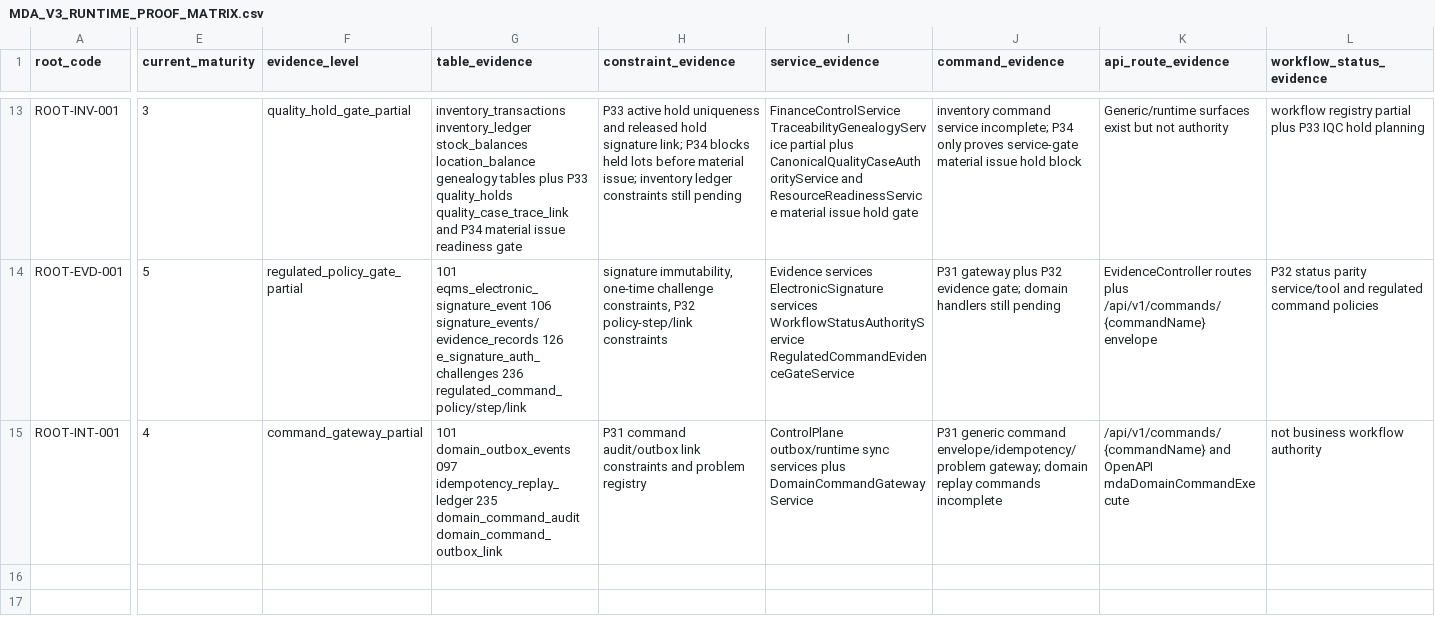
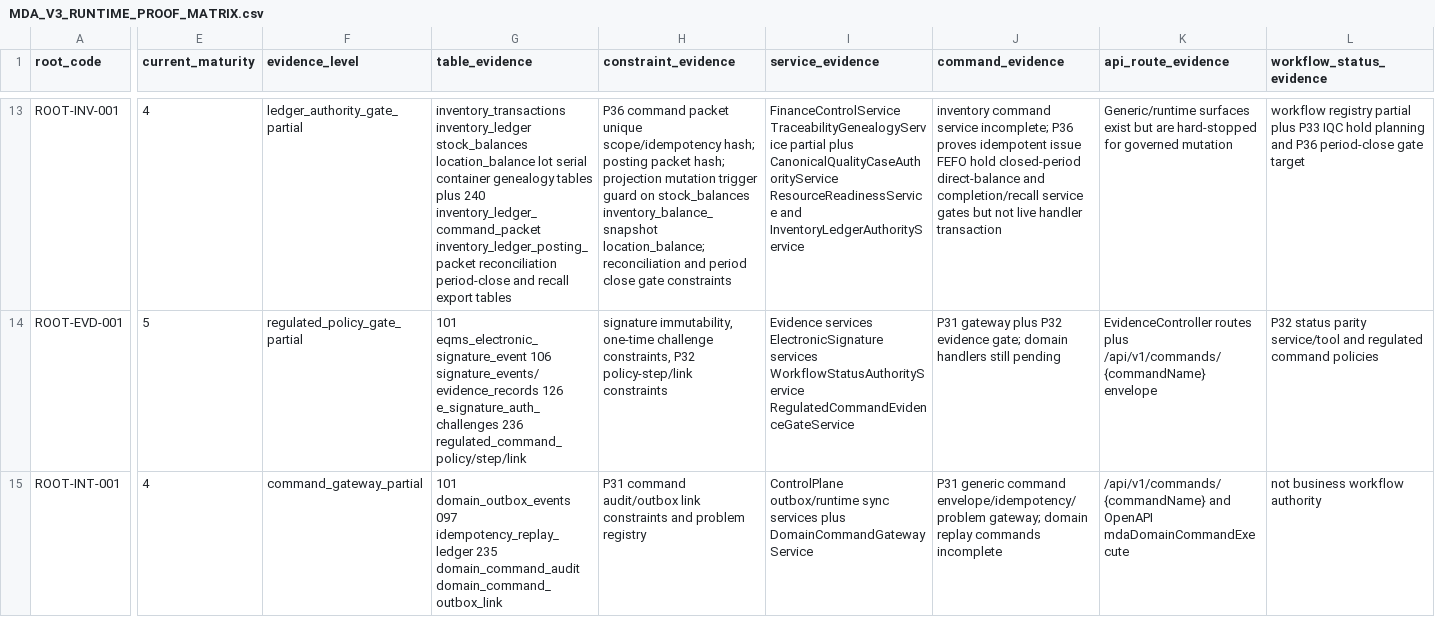
Before and after one commit to sanhvo86-hesem/mom, a CSV file: _reports/agent-audits/mda-v3-runtime-upgrade-2026-05-29/MDA_V3_RUNTIME_PROOF_MATRIX.csv, drawn as a sheet; only a part is shown, gaps mark what is left out; the diff covers the shown part only; the diff names each change by its address in the sheet, - before the commit and + after, or states it on an @@ line.

Commit message:
feat(mda-v3): add inventory ledger authority gates

```diff
--- a/_reports/agent-audits/mda-v3-runtime-upgrade-2026-05-29/MDA_V3_RUNTIME_PROOF_MATRIX.csv
+++ b/_reports/agent-audits/mda-v3-runtime-upgrade-2026-05-29/MDA_V3_RUNTIME_PROOF_MATRIX.csv
-E13 (current_maturity): 3
+E13 (current_maturity): 4
-F13 (evidence_level): quality_hold_gate_partial
+F13 (evidence_level): ledger_authority_gate_partial
-G13 (table_evidence): …stock_balances location_balance genealogy tables plus P33 quality_holds quality_case_trace_link and P34 material issue readiness gate
+G13 (table_evidence): …stock_balances location_balance lot serial container genealogy tables plus 240 inventory_ledger_command_packet inventory_ledger_posting_packet reconciliation period-close and recall export tables
-H13 (constraint_evidence): P33 active hold uniqueness and released hold signature link; P34 blocks held lots before material issue; inventory ledger constraints still pending
+H13 (constraint_evidence): P36 command packet unique scope/idempotency hash; posting packet hash; projection mutation trigger guard on stock_balances inventory_balance_snapshot location_balance; reconciliation and period close gate constraints
-I13 (service_evidence): …plus CanonicalQualityCaseAuthorityService and ResourceReadinessService material issue hold gate
+I13 (service_evidence): …plus CanonicalQualityCaseAuthorityService ResourceReadinessService and InventoryLedgerAuthorityService
-J13 (command_evidence): …service incomplete; P34 only proves service-gate material issue hold block
+J13 (command_evidence): …service incomplete; P36 proves idempotent issue FEFO hold closed-period direct-balance and completion/recall service gates but not live handler transaction
-K13 (api_route_evidence): …exist but not authority
+K13 (api_route_evidence): …exist but are hard-stopped for governed mutation
-L13 (workflow_status_evidence): …hold planning
+L13 (workflow_status_evidence): …hold planning and P36 period-close gate target
```
Also changed, not shown: 39 edited cells elsewhere in this file, _reports/agent-audits/mda-v3-runtime-upgrade-2026-05-29/MDA_V3_GENERIC_CRUD_DENYLIST_MATRIX.csv, 13 other files.
